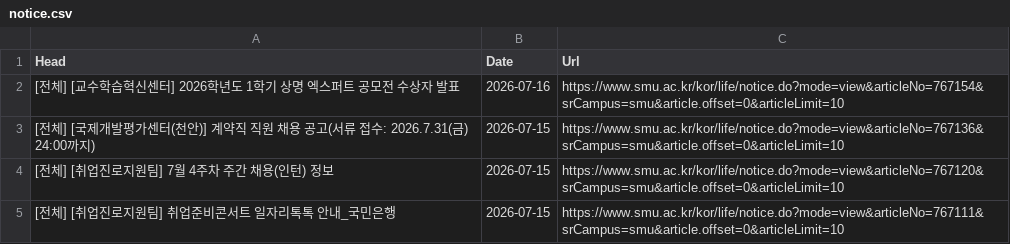
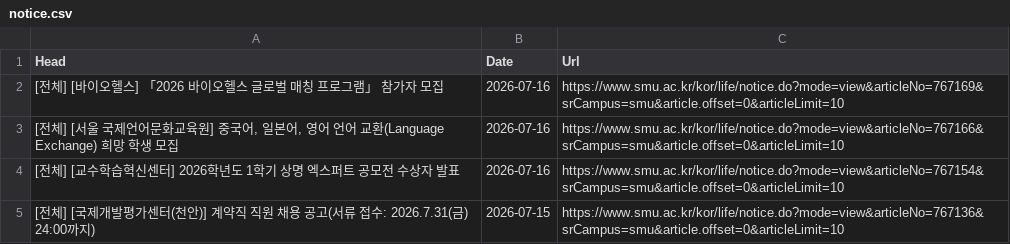
Before and after one commit to sondg921/SMU_Notice, a CSV file: notice.csv, drawn as a sheet; only a part is shown; the shorter side is filled out with more unchanged rows.

```diff
--- a/notice.csv
+++ b/notice.csv
@@ -1,2 +1,4 @@
 Head,Date,Url
+[전체] [바이오헬스] 「2026 바이오헬스 글로벌 매칭 프로그램」 참가자 모집,2026-07-16,https://www.smu.ac.kr/kor/life/notice.do?mode=view&articleNo=767169&srCampus=smu&article.offset=0&articleLimit=10
+"[전체] [서울 국제언어문화교육원] 중국어, 일본어, 영어 언어 교환(Language Exchange) 희망 학생 모집",2026-07-16,https://www.smu.ac.kr/kor/life/notice.do?mode=view&articleNo=767166&srCampus=smu&article.offset=0&articleLimit=10
 [전체] [교수학습혁신센터] 2026학년도 1학기 상명 엑스퍼트 공모전 수상자 발표,2026-07-16,https://www.smu.ac.kr/kor/life/notice.do?mode=view&articleNo=767154&srCampus=smu&article.offset=0&articleLimit=10
```
Also changed, not shown: 1 other file.
